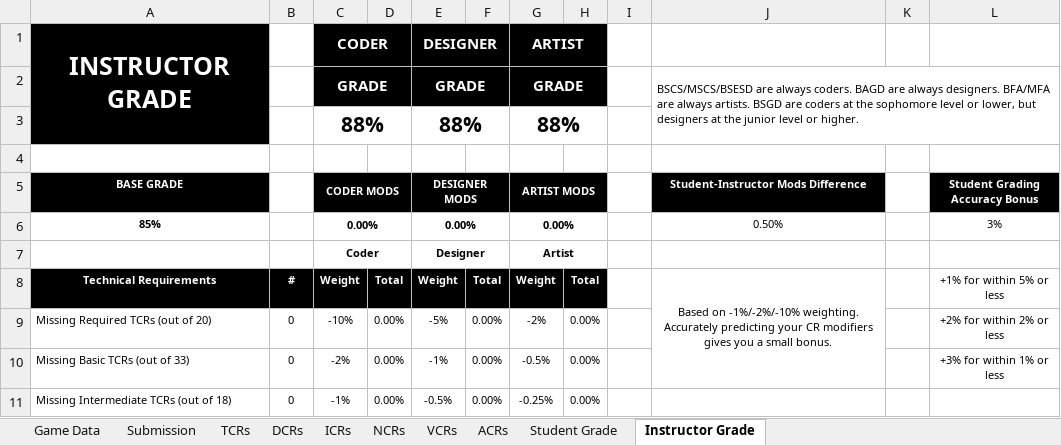
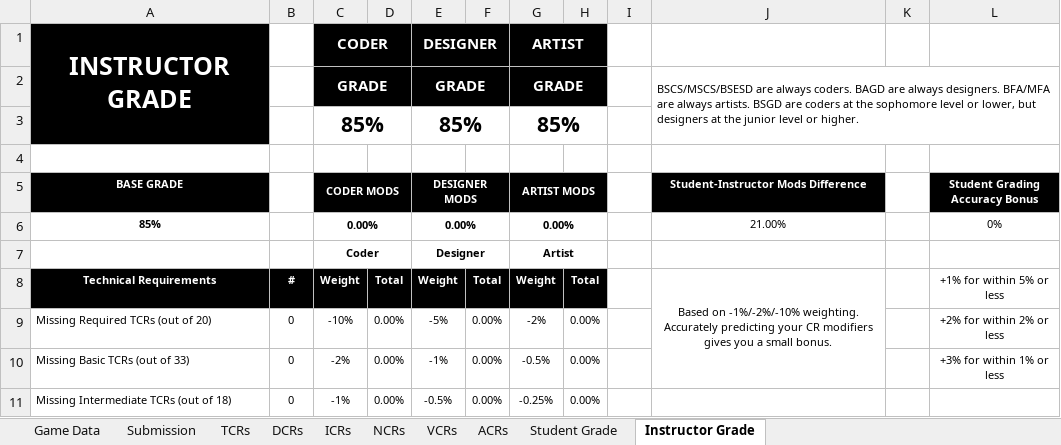
Before and after one commit to Troy8878/RougeBot, an Excel workbook: Rubric/GAM_Project_Rubric_EpisodePrototype.xlsx, sheet Instructor Grade, drawn as a sheet; only a part is shown; values as stored, in another font and other column widths than the file's, no borders; removed rows and columns are numbered as before the commit, all else as after; the diff names each change by its address in the sheet, - before the commit and + after, or states it on an @@ line.

```diff
--- a/Rubric/GAM_Project_Rubric_EpisodePrototype.xlsx (sheet Instructor Grade)
+++ b/Rubric/GAM_Project_Rubric_EpisodePrototype.xlsx (sheet Instructor Grade)
-row 3:  |  | 88% |  | 88% |  | 88%
+row 3:  |  | 85% |  | 85% |  | 85%
-J6: 0.50%
+J6: 21.00%
-L6 (Student Grading Accuracy Bonus): 3%
+L6 (Student Grading Accuracy Bonus): 0%
```
Also changed, not shown: sheet TCRs, sheet Student Grade, 6 other files.
